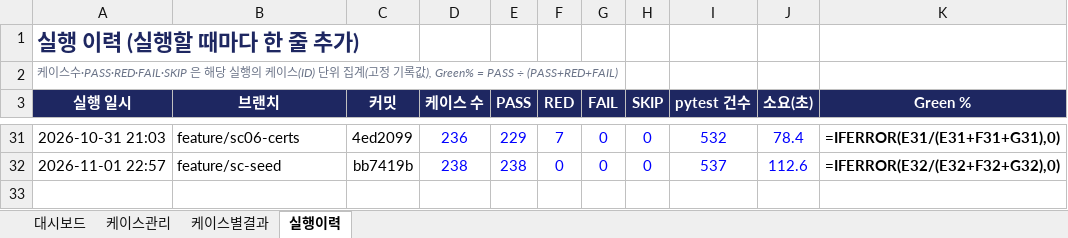
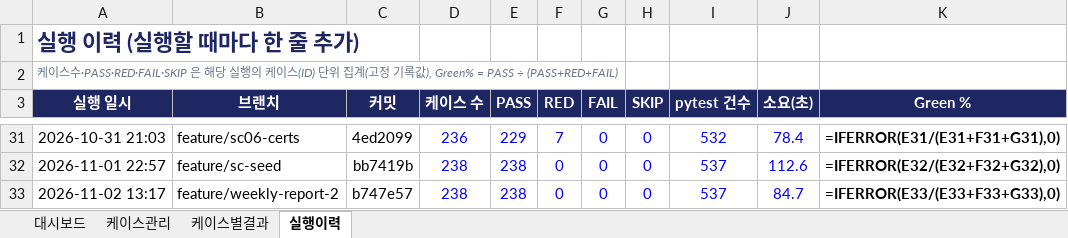
Before and after one commit to NotZZu/WebFrameworkProject, an Excel workbook: webservice/tracker/테스트관리.xlsx, sheet 실행이력, drawn as a sheet; only a part is shown, gaps mark what is left out; values as stored, in another font and other column widths than the file's, no borders; formulas without a stored value are shown as written; conditional formats not drawn; the diff names each change by its address in the sheet, - before the commit and + after, or states it on an @@ line.

```diff
--- a/webservice/tracker/테스트관리.xlsx (sheet 실행이력)
+++ b/webservice/tracker/테스트관리.xlsx (sheet 실행이력)
+row 33: 2026-11-02 13:17 | feature/weekly-report-2 | b747e57 | 238 | 238 | 0 | 0 | 0 | 537 | 84.7 | =IFERROR(E33/(E33+F33+G33),0)
```
Also changed, not shown: charts or pictures, assets/tracker/test-tracker.xlsx, 1 other file.
